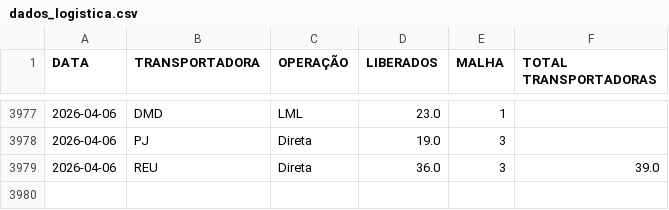
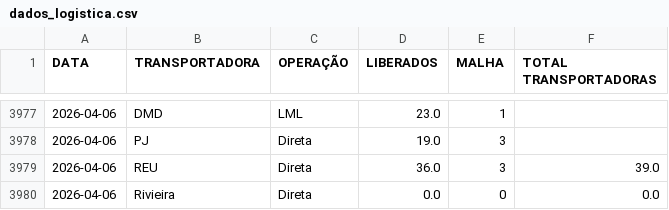
Before and after one commit to notyalcc/Dashboard_unificado, a CSV file: dados_logistica.csv, drawn as a sheet; only a part is shown, gaps mark what is left out; the diff names each change by its address in the sheet, - before the commit and + after, or states it on an @@ line.

Commit message:
Atualizando dados

```diff
--- a/dados_logistica.csv
+++ b/dados_logistica.csv
+row 3980: 2026-04-06 | Rivieira | Direta | 0.0 | 0 | 0.0
```
